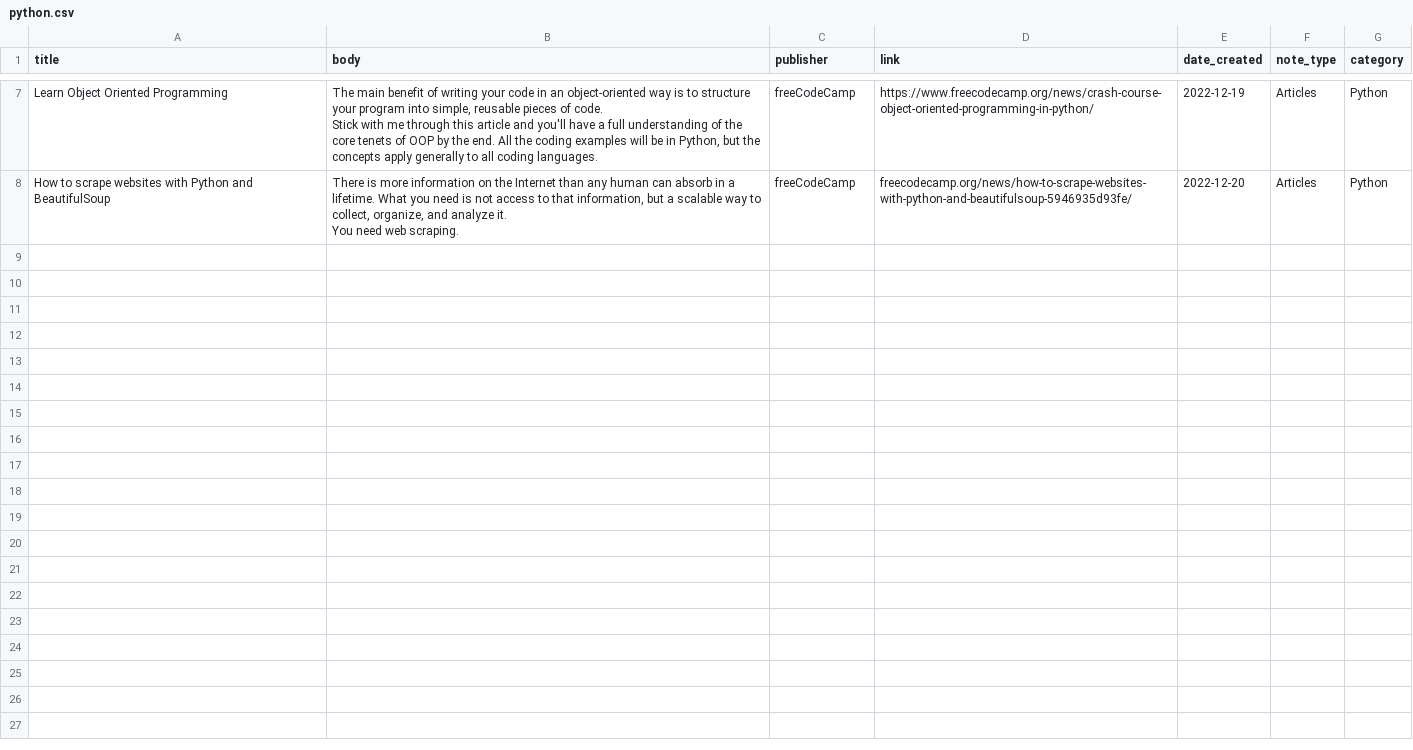
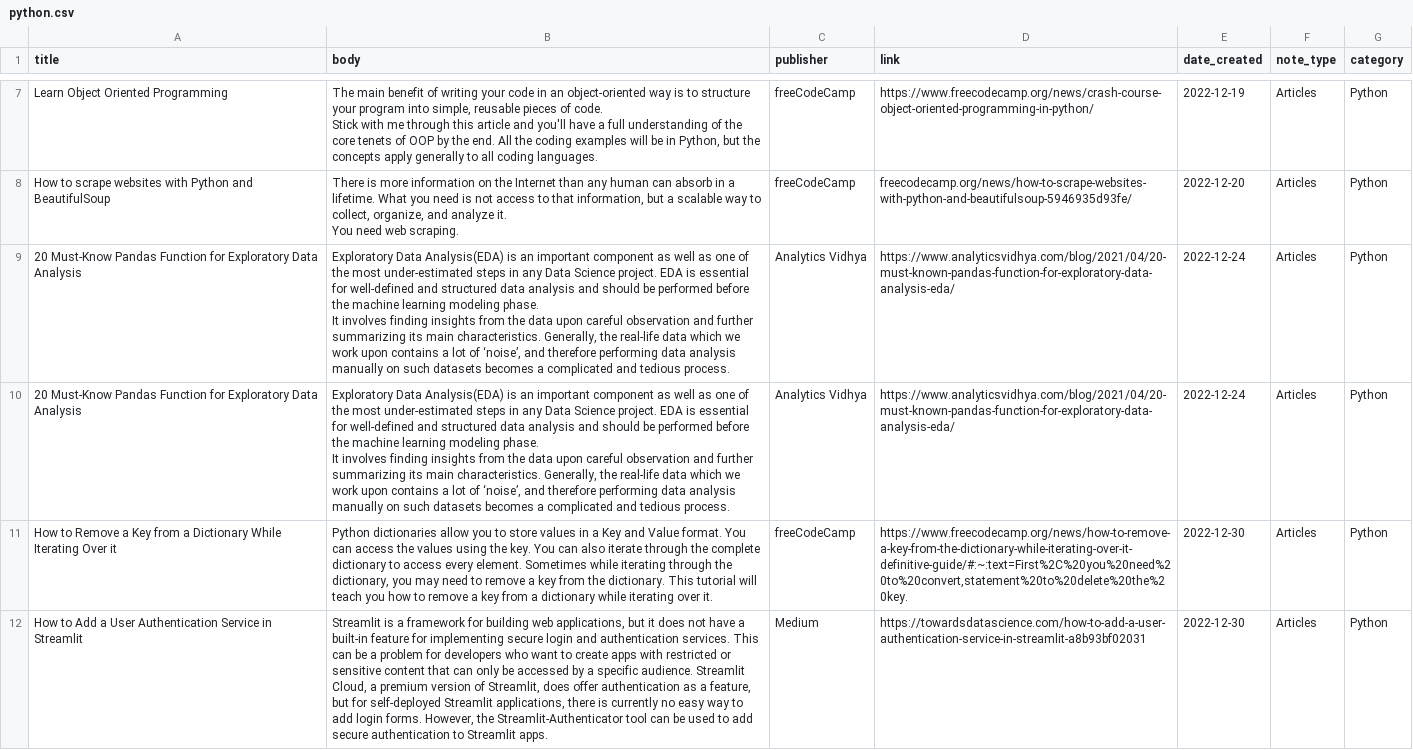
Before and after one commit to DreKwasi/swift_notes, a CSV file: assets/python.csv, drawn as a sheet; only a part is shown, gaps mark what is left out; ↵ is a line break in a cell; the diff names each change by its address in the sheet, - before the commit and + after, or states it on an @@ line.

```diff
--- a/assets/python.csv
+++ b/assets/python.csv
+row 9: 20 Must-Know Pandas Function for Exploratory Data Analysis | Exploratory Data Analysis(EDA) is an important component as well as one of the most under-estimated steps in any Data Science project. EDA is essential for well-defined and structured data analysis and should be performed before the machine learning modeling phase. ↵ It involves finding insights from the data upon careful observation and further summarizing its main characteristics. Generally, the real-life data which we work upon contains a lot of ‘noise’, and therefore performing data analysis manually on such datasets becomes a complicated and tedious process. | Analytics Vidhya | https://www.analyticsvidhya.com/blog/2021/04/20-must-known-pandas-function-for-exploratory-data-analysis-eda/ | 2022-12-24 | Articles | Python
+row 10: 20 Must-Know Pandas Function for Exploratory Data Analysis | Exploratory Data Analysis(EDA) is an important component as well as one of the most under-estimated steps in any Data Science project. EDA is essential for well-defined and structured data analysis and should be performed before the machine learning modeling phase. ↵ It involves finding insights from the data upon careful observation and further summarizing its main characteristics. Generally, the real-life data which we work upon contains a lot of ‘noise’, and therefore performing data analysis manually on such datasets becomes a complicated and tedious process. | Analytics Vidhya | https://www.analyticsvidhya.com/blog/2021/04/20-must-known-pandas-function-for-exploratory-data-analysis-eda/ | 2022-12-24 | Articles | Python
+row 11: How to Remove a Key from a Dictionary While Iterating Over it | Python dictionaries allow you to store values in a Key and Value format. You can access the values using the key. You can also iterate through the complete dictionary to access every element. Sometimes while iterating through the dictionary, you may need to remove a key from the dictionary. This tutorial will teach you how to remove a key from a dictionary while iterating over it. | freeCodeCamp | https://www.freecodecamp.org/news/how-to-remove-a-key-from-the-dictionary-while-iterating-over-it-definitive-guide/#:~:text=First%2C%20you%20need%20to%20convert,statement%20to%20delete%20the%20key. | 2022-12-30 | Articles | Python
+row 12: How to Add a User Authentication Service in Streamlit | Streamlit is a framework for building web applications, but it does not have a built-in feature for implementing secure login and authentication services. This can be a problem for developers who want to create apps with restricted or sensitive content that can only be accessed by a specific audience. Streamlit Cloud, a premium version of Streamlit, does offer authentication as a feature, but for self-deployed Streamlit applications, there is currently no easy way to add login forms. However, the Streamlit-Authenticator tool can be used to add secure authentication to Streamlit apps. | Medium | https://towardsdatascience.com/how-to-add-a-user-authentication-service-in-streamlit-a8b93bf02031 | 2022-12-30 | Articles | Python
```
Also changed, not shown: assets/data_analysis.csv, assets/research.csv, 5 other files.
